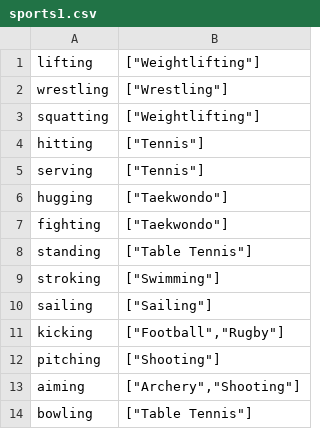
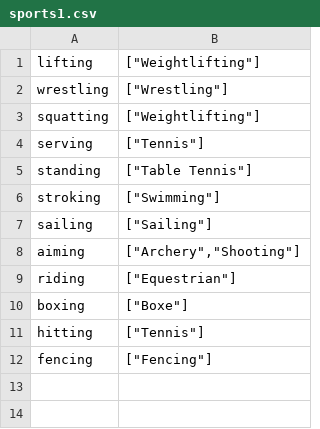
Before and after one commit to Meyke/ProgettoSIIML, a CSV file: deeplearning/sports_recognition/sports1.csv, drawn as a sheet.

```diff
--- a/deeplearning/sports_recognition/sports1.csv
+++ b/deeplearning/sports_recognition/sports1.csv
@@ -3,6 +3,3 @@ wrestling,"[""Wrestling""]"
 squatting,"[""Weightlifting""]"
-hitting,"[""Tennis""]"
 serving,"[""Tennis""]"
-hugging,"[""Taekwondo""]"
-fighting,"[""Taekwondo""]"
 standing,"[""Table Tennis""]"
@@ -10,5 +7,6 @@ stroking,"[""Swimming""]"
 sailing,"[""Sailing""]"
-kicking,"[""Football"",""Rugby""]"
-pitching,"[""Shooting""]"
 aiming,"[""Archery"",""Shooting""]"
-bowling,"[""Table Tennis""]"
+riding,"[""Equestrian""]"
+boxing,"[""Boxe""]"
+hitting,"[""Tennis""]"
+fencing,"[""Fencing""]"
```
Also changed, not shown: deeplearning/sports_recognition/sports2.csv, deeplearning/sports_recognition/videos.csv, 1 other file.
